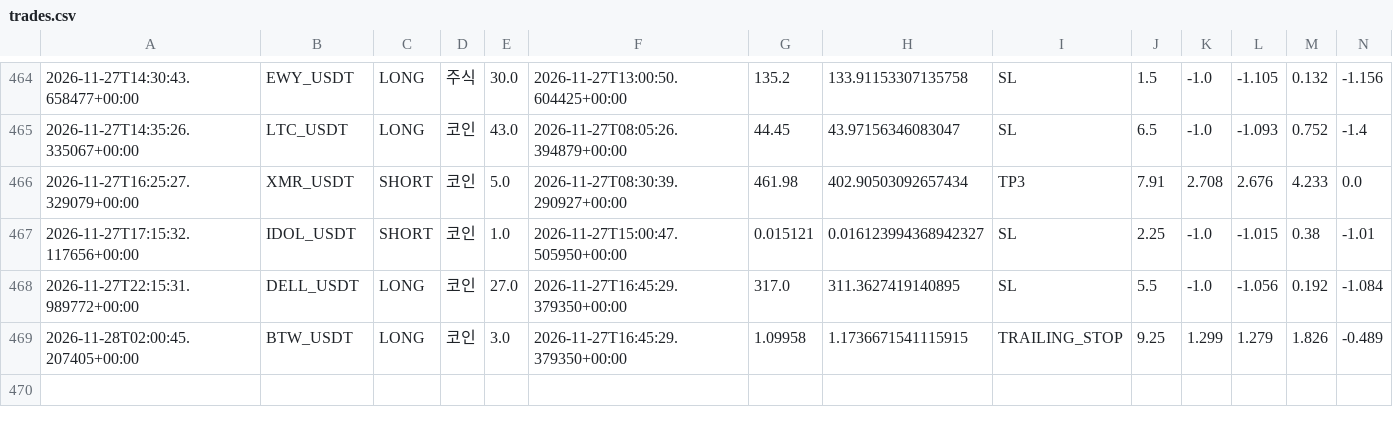
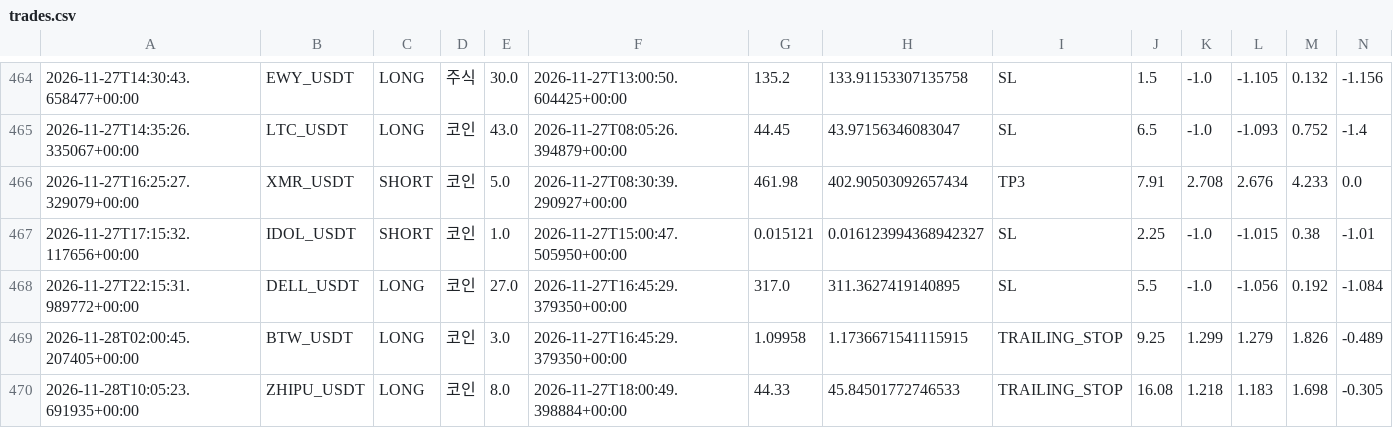
Before and after one commit to wjdtks255-lgtm/Gateio_signal, a CSV file: trades.csv, drawn as a sheet; only a part is shown, gaps mark what is left out; rows hold the shown columns only; the diff names each change by its address in the sheet, - before the commit and + after, or states it on an @@ line.

```diff
--- a/trades.csv
+++ b/trades.csv
+row 470: 2026-11-28T10:05:23.691935+00:00 | ZHIPU_USDT | LONG | 코인 | 8.0 | 2026-11-27T18:00:49.398884+00:00 | 44.33 | 45.84501772746533 | TRAILING_STOP | 16.08 | 1.218 | 1.183 | 1.698 | -0.305
```
Also changed, not shown: ai_trades.csv, trades_audit.csv, 1 other file.
